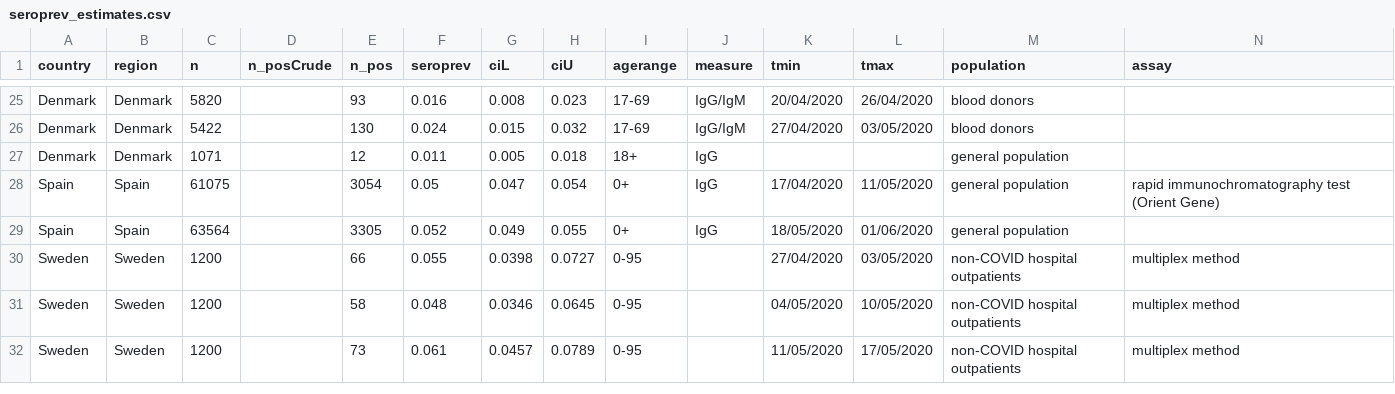
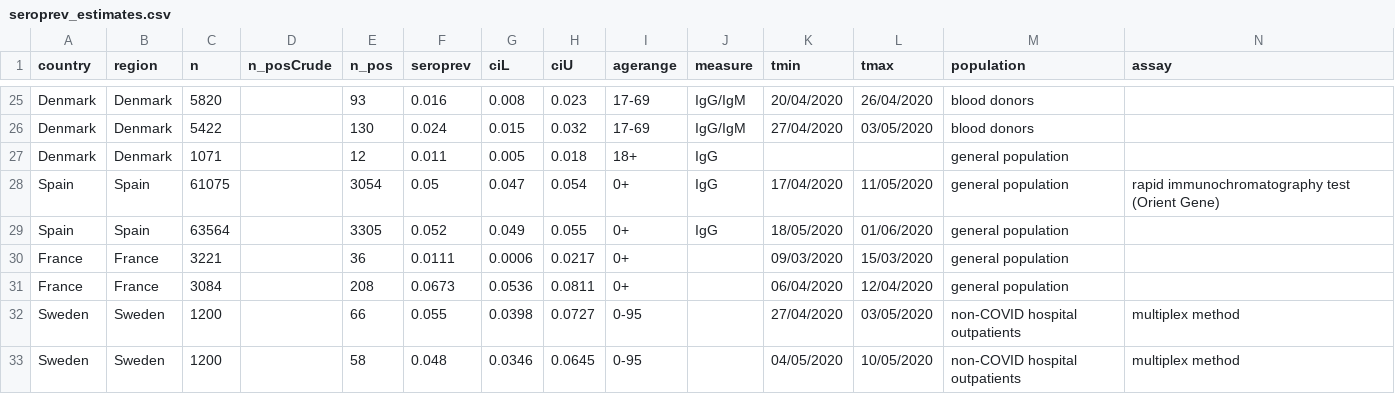
Before and after one commit to meganodris/International-COVID-IFR, a CSV file: data/seroprev_estimates.csv, drawn as a sheet; only a part is shown, gaps mark what is left out; the shorter side is filled out with more unchanged rows; rows hold the shown columns only; the diff names each change by its address in the sheet, - before the commit and + after, or states it on an @@ line.

Commit message:
update working script & sero data

```diff
--- a/data/seroprev_estimates.csv
+++ b/data/seroprev_estimates.csv
+row 30: France | France | 3221 |  | 36 | 0.0111 | 0.0006 | 0.0217 | 0+ |  | 09/03/2020 | 15/03/2020 | general population
+row 31: France | France | 3084 |  | 208 | 0.0673 | 0.0536 | 0.0811 | 0+ |  | 06/04/2020 | 12/04/2020 | general population
```
Also changed, not shown: 1 other file.
